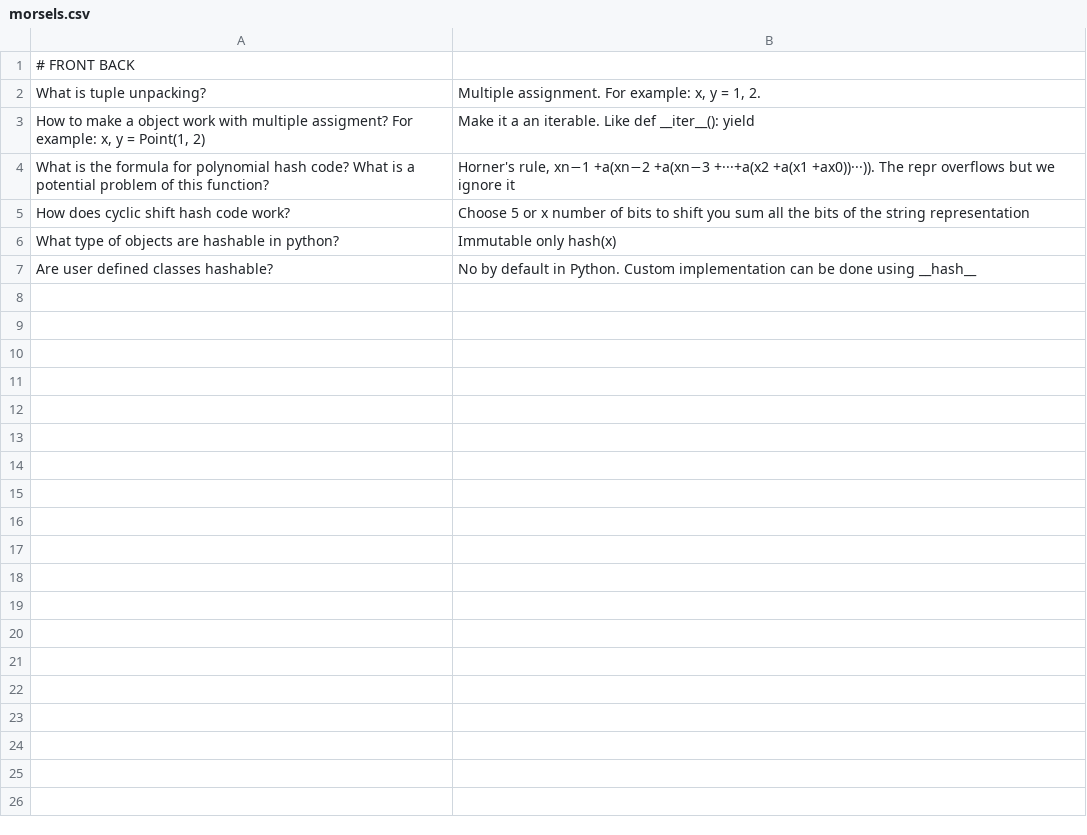
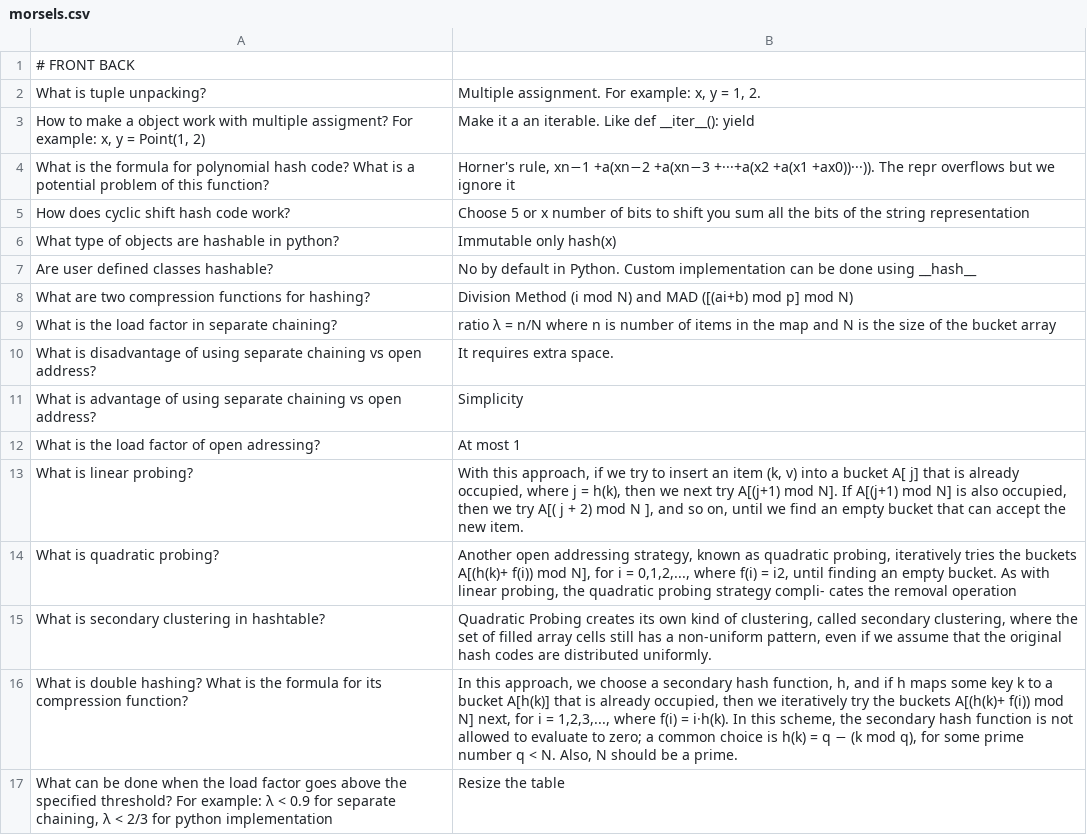
Before and after one commit to nehiljain/learning-my-python, a CSV file: flashcards/morsels.csv, drawn as a sheet; the diff names each change by its address in the sheet, - before the commit and + after, or states it on an @@ line.

Commit message:
more hashing

```diff
--- a/flashcards/morsels.csv
+++ b/flashcards/morsels.csv
+row 8: What are two compression functions for hashing? | Division Method (i mod N) and MAD ([(ai+b) mod p] mod N)
+row 9: What is the load factor in separate chaining? | ratio λ = n/N where n is number of items in the map and N is the size of the bucket array
+row 10: What is disadvantage of using separate chaining vs open address? | It requires extra space.
+row 11: What is advantage of using separate chaining vs open address? | Simplicity
+row 12: What is the load factor of open adressing? | At most 1
+row 13: What is linear probing? | With this approach, if we try to insert an item (k, v) into a bucket A[ j] that is already occupied, where j = h(k), then we next try A[(j+1) mod N]. If A[(j+1) mod N] is also occupied, then we try A[( j + 2) mod N ], and so on, until we find an empty bucket that can accept the new item.
+row 14: What is quadratic probing? | Another open addressing strategy, known as quadratic probing, iteratively tries the buckets A[(h(k)+ f(i)) mod N], for i = 0,1,2,..., where f(i) = i2, until finding an empty bucket. As with linear probing, the quadratic probing strategy compli- cates the removal operation
+row 15: What is secondary clustering in hashtable? | Quadratic Probing creates its own kind of clustering, called secondary clustering, where the set of filled array cells still has a non-uniform pattern, even if we assume that the original hash codes are distributed uniformly.
+row 16: What is double hashing? What is the formula for its compression function? | In this approach, we choose a secondary hash function, h, and if h maps some key k to a bucket A[h(k)] that is already occupied, then we iteratively try the buckets A[(h(k)+ f(i)) mod N] next, for i = 1,2,3,..., where f(i) = i·h(k). In this scheme, the secondary hash function is not allowed to evaluate to zero; a common choice is h(k) = q − (k mod q), for some prime number q < N. Also, N should be a prime.
+row 17: What can be done when the load factor goes above the specified threshold? For example: λ < 0.9 for separate chaining, λ < 2/3 for python implementation | Resize the table
```
Also changed, not shown: 1 other file.
